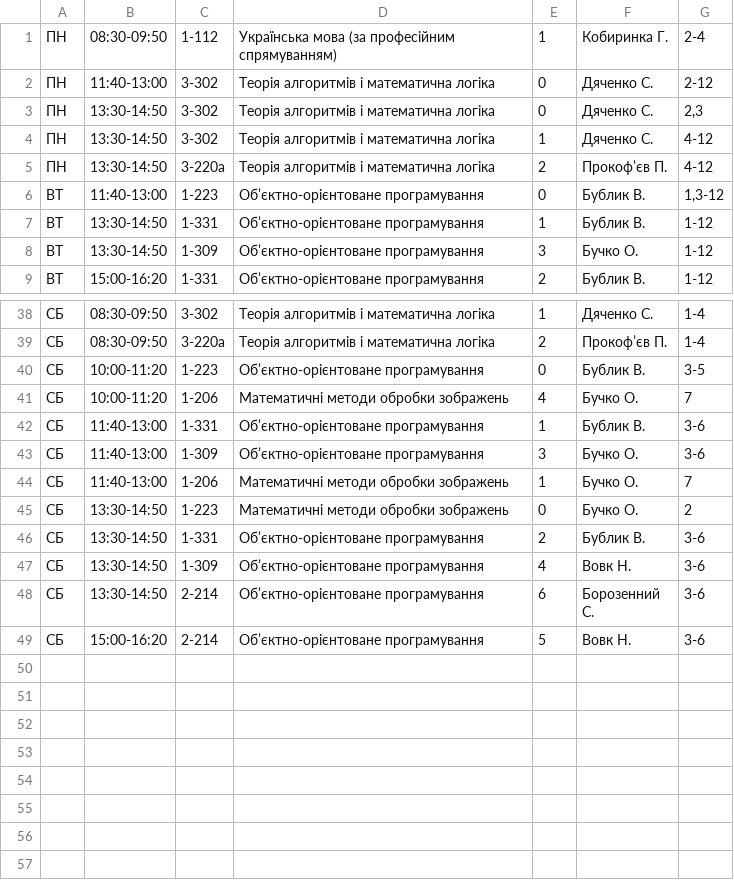
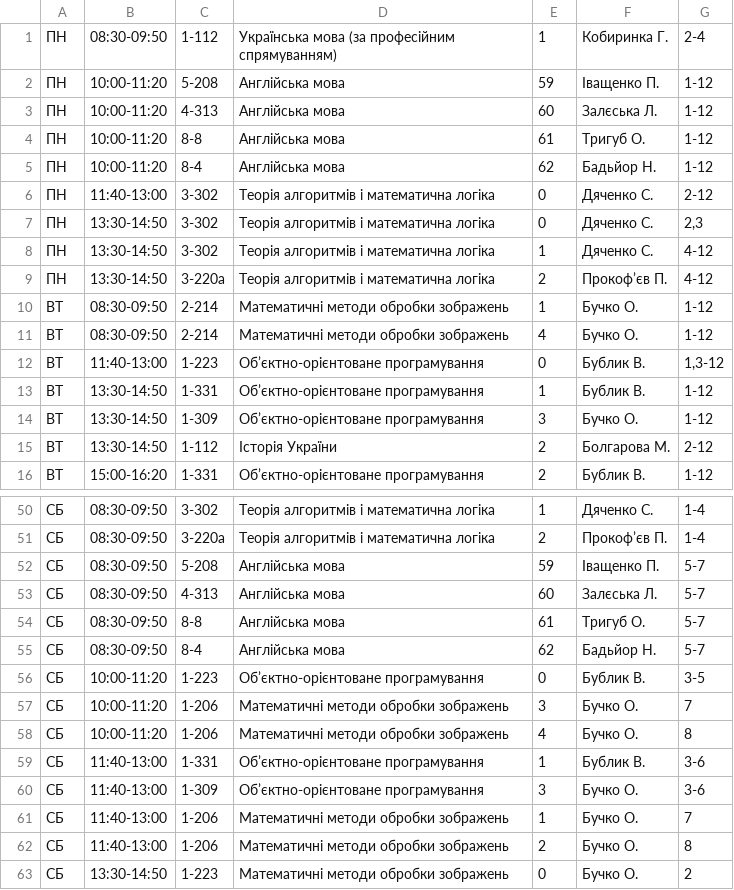
Before and after one commit to troyand/timetable_jan, a CSV file: timetable_jan/unified_docs/2011_2012_vesna_cs_2.csv, drawn as a sheet; only a part is shown, gaps mark what is left out; the shorter side is filled out with more unchanged rows; the diff covers the shown part only.

```diff
--- a/timetable_jan/unified_docs/2011_2012_vesna_cs_2.csv
+++ b/timetable_jan/unified_docs/2011_2012_vesna_cs_2.csv
@@ -1,2 +1,6 @@
 "ПН","08:30-09:50","1-112","Українська мова (за професійним спрямуванням)","1","Кобиринка Г. ","2-4"
+"ПН","10:00-11:20","5-208","Англійська мова","59","Іващенко П. ","1-12"
+"ПН","10:00-11:20","4-313","Англійська мова","60","Залєська Л. ","1-12"
+"ПН","10:00-11:20","8-8","Англійська мова","61","Тригуб О. ","1-12"
+"ПН","10:00-11:20","8-4","Англійська мова","62","Бадьйор Н. ","1-12"
 "ПН","11:40-13:00","3-302","Теорія алгоритмів і математична логіка","0","Дяченко С. ","2-12"
@@ -5,2 +9,4 @@
 "ПН","13:30-14:50","3-220а","Теорія алгоритмів і математична логіка","2","Прокоф’єв П. ","4-12"
+"ВТ","08:30-09:50","2-214","Математичні методи обробки зображень","1","Бучко О. ","1-12"
+"ВТ","08:30-09:50","2-214","Математичні методи обробки зображень","4","Бучко О. ","1-12"
 "ВТ","11:40-13:00","1-223","Об’єктно-орієнтоване  програмування","0","Бублик В. ","1,3-12"
@@ -8,2 +14,3 @@
 "ВТ","13:30-14:50","1-309","Об’єктно-орієнтоване  програмування","3","Бучко О. ","1-12"
+"ВТ","13:30-14:50","1-112","Історія України","2","Болгарова М. ","2-12"
 "ВТ","15:00-16:20","1-331","Об’єктно-орієнтоване  програмування","2","Бублик В. ","1-12"
@@ -39,4 +51,9 @@
 "СБ","08:30-09:50","3-220а","Теорія алгоритмів і математична логіка","2","Прокоф’єв П. ","1-4"
+"СБ","08:30-09:50","5-208","Англійська мова","59","Іващенко П. ","5-7"
+"СБ","08:30-09:50","4-313","Англійська мова","60","Залєська Л. ","5-7"
+"СБ","08:30-09:50","8-8","Англійська мова","61","Тригуб О. ","5-7"
+"СБ","08:30-09:50","8-4","Англійська мова","62","Бадьйор Н. ","5-7"
 "СБ","10:00-11:20","1-223","Об’єктно-орієнтоване  програмування","0","Бублик В. ","3-5"
-"СБ","10:00-11:20","1-206","Математичні методи обробки зображень","4","Бучко О. ","7"
+"СБ","10:00-11:20","1-206","Математичні методи обробки зображень","3","Бучко О. ","7"
+"СБ","10:00-11:20","1-206","Математичні методи обробки зображень","4","Бучко О. ","8"
 "СБ","11:40-13:00","1-331","Об’єктно-орієнтоване  програмування","1","Бублик В. ","3-6"
@@ -44,2 +61,3 @@
 "СБ","11:40-13:00","1-206","Математичні методи обробки зображень","1","Бучко О. ","7"
+"СБ","11:40-13:00","1-206","Математичні методи обробки зображень","2","Бучко О. ","8"
 "СБ","13:30-14:50","1-223","Математичні методи обробки зображень","0","Бучко О. ","2"
```
Also changed, not shown: 5 added rows elsewhere in this file, timetable_jan/unified_docs/2011_2012_vesna_cs_1.csv.
